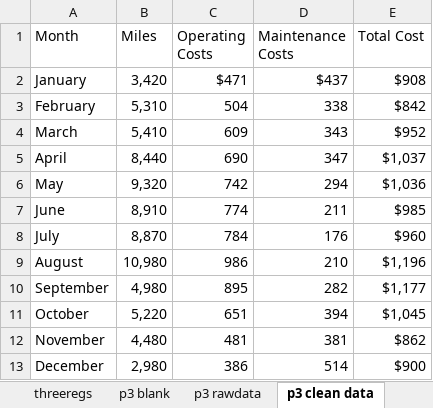
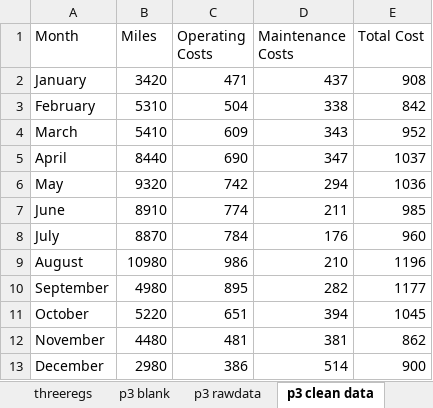
Before and after one commit to ArthurHowardMorris/ArthurHowardMorris.github.io, an Excel workbook: assets/slides/acct3210/S3/Problem2and3.xlsx, sheet p3 clean data, drawn as a sheet; values as stored, in another font and other column widths than the file's, no cell formats; the diff names each change by its address in the sheet, - before the commit and + after, or states it on an @@ line.

```diff
--- a/assets/slides/acct3210/S3/Problem2and3.xlsx (sheet p3 clean data)
+++ b/assets/slides/acct3210/S3/Problem2and3.xlsx (sheet p3 clean data)
-B2 (Miles): 3,420
+B2 (Miles): 3420
-C2 (Operating Costs): $471
+C2 (Operating Costs): 471
-D2 (Maintenance Costs): $437
+D2 (Maintenance Costs): 437
-E2 (Total Cost): $908
+E2 (Total Cost): 908
-B3 (Miles): 5,310
+B3 (Miles): 5310
-E3 (Total Cost): $842
+E3 (Total Cost): 842
-B4 (Miles): 5,410
+B4 (Miles): 5410
-E4 (Total Cost): $952
+E4 (Total Cost): 952
-B5 (Miles): 8,440
+B5 (Miles): 8440
-E5 (Total Cost): $1,037
+E5 (Total Cost): 1037
-B6 (Miles): 9,320
+B6 (Miles): 9320
-E6 (Total Cost): $1,036
+E6 (Total Cost): 1036
-B7 (Miles): 8,910
+B7 (Miles): 8910
-E7 (Total Cost): $985
+E7 (Total Cost): 985
-B8 (Miles): 8,870
+B8 (Miles): 8870
-E8 (Total Cost): $960
+E8 (Total Cost): 960
-B9 (Miles): 10,980
+B9 (Miles): 10980
-E9 (Total Cost): $1,196
+E9 (Total Cost): 1196
-B10 (Miles): 4,980
+B10 (Miles): 4980
-E10 (Total Cost): $1,177
+E10 (Total Cost): 1177
-B11 (Miles): 5,220
+B11 (Miles): 5220
-E11 (Total Cost): $1,045
+E11 (Total Cost): 1045
-B12 (Miles): 4,480
+B12 (Miles): 4480
-E12 (Total Cost): $862
+E12 (Total Cost): 862
-B13 (Miles): 2,980
+B13 (Miles): 2980
-E13 (Total Cost): $900
+E13 (Total Cost): 900
```
Also changed, not shown: sheet p3 rawdata, sheet clean, sheet threeplots, sheet p3 plot, sheet rawdata, cell formats, charts or pictures, 3 other files.
